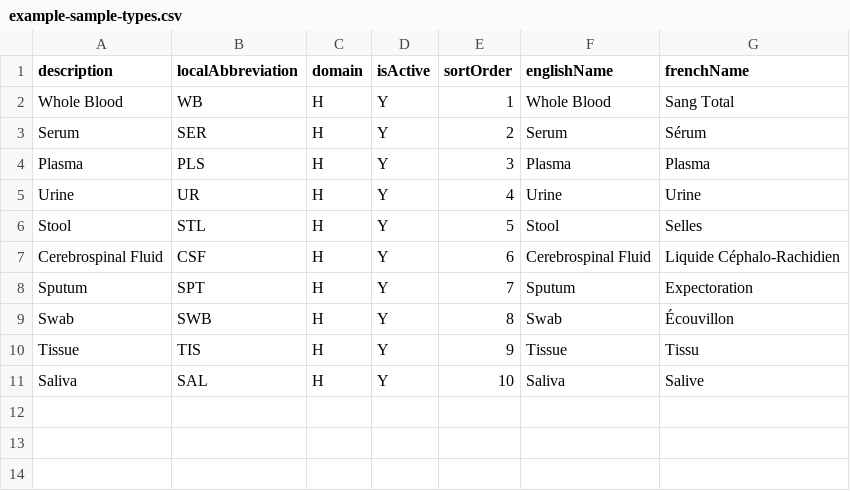
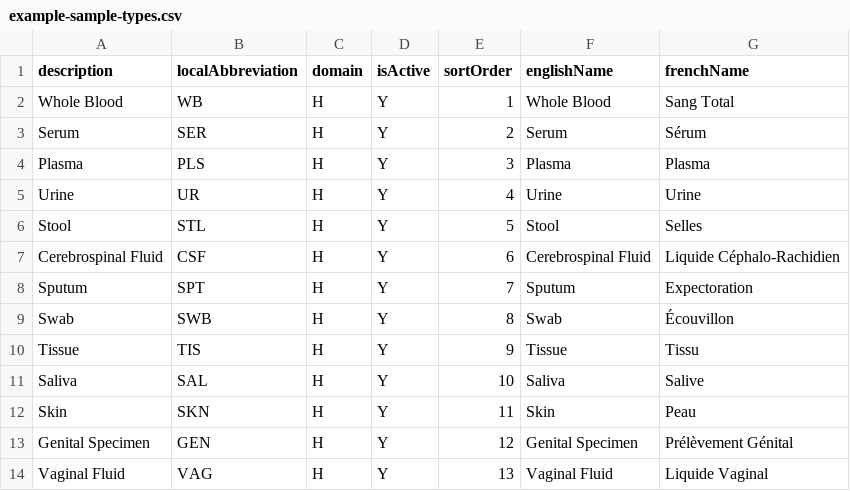
Before and after one commit to palladium-group/ethiopiaemr-openelis-global-2, a CSV file: volume/configuration/backend/sample-types/example-sample-types.csv, drawn as a sheet; the diff names each change by its address in the sheet, - before the commit and + after, or states it on an @@ line.

```diff
--- a/volume/configuration/backend/sample-types/example-sample-types.csv
+++ b/volume/configuration/backend/sample-types/example-sample-types.csv
+row 12: Skin | SKN | H | Y | 11 | Skin | Peau
+row 13: Genital Specimen | GEN | H | Y | 12 | Genital Specimen | Prélèvement Génital
+row 14: Vaginal Fluid | VAG | H | Y | 13 | Vaginal Fluid | Liquide Vaginal
```
Also changed, not shown: volume/configuration/backend/test-sections/example-test-sections.csv, 12 other files.
